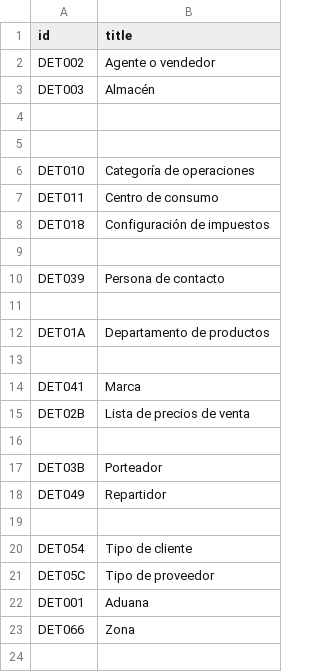
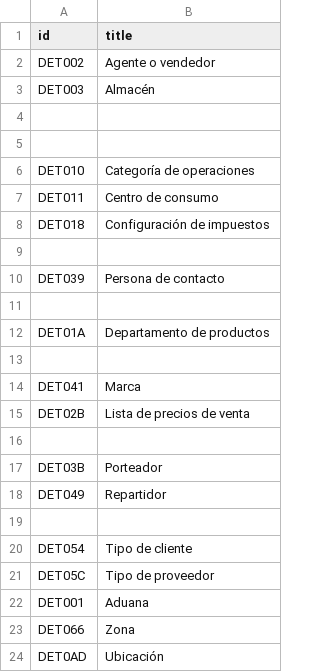
Before and after one commit to Induxsoft/catbas, a CSV file: src/catbas/_install/app_info/sys_app_item_type.csv, drawn as a sheet.

```diff
--- a/src/catbas/_install/app_info/sys_app_item_type.csv
+++ b/src/catbas/_install/app_info/sys_app_item_type.csv
@@ -23 +23,2 @@
 "DET066","Zona"
+"DET0AD","Ubicación"
```
Also changed, not shown: src/catbas/_install/app_info/sys_app_catalog.csv, src/catbas/_install/app_info/sys_app_item_action.csv, 20 other files.
